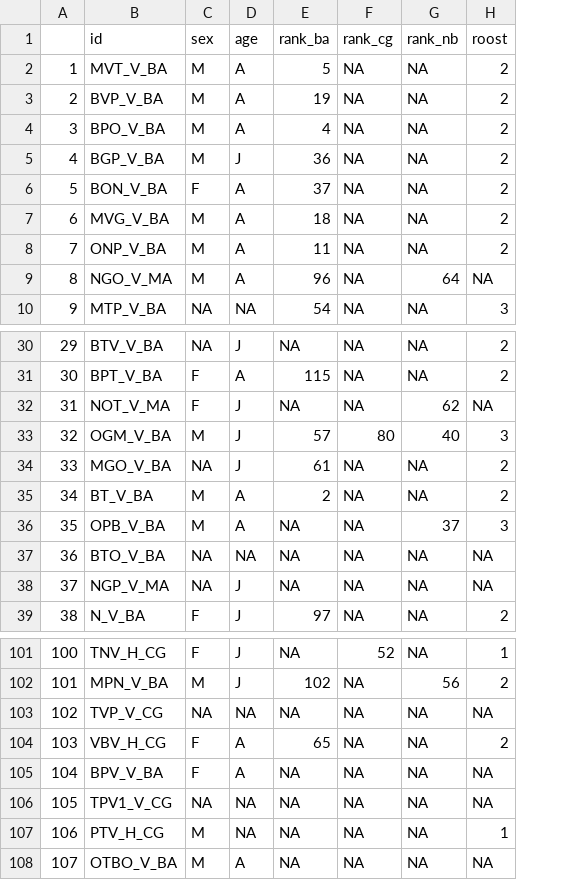
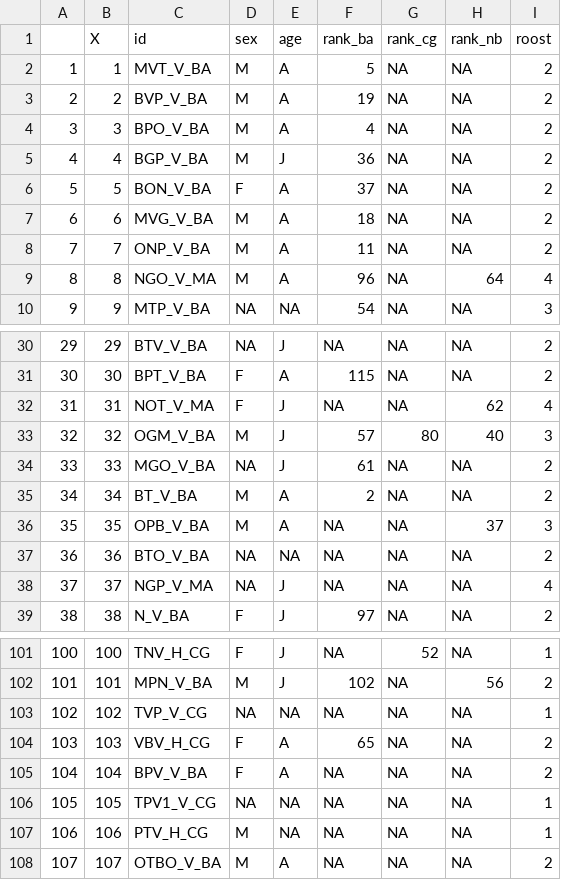
Before and after one commit to bjbarrett/aplin_lab_ewa, a CSV file: cockatoo_data/ILV_allgroups20220310.csv, drawn as a sheet; only a part is shown, gaps mark what is left out; addresses are those after the commit; the diff covers the shown part only; the diff names each change by its address in the sheet, - before the commit and + after, or states it on an @@ line.

Commit message:
completing NAs in roost

```diff
--- a/cockatoo_data/ILV_allgroups20220310.csv
+++ b/cockatoo_data/ILV_allgroups20220310.csv
+column B (X), rows 2-10: 1 | 2 | 3 | 4 | 5 | 6 | 7 | 8 | 9; rows 30-39: 29 | 30 | 31 | 32 | 33 | 34 | 35 | 36 | 37 | 38; rows 101-108: 100 | 101 | 102 | 103 | 104 | 105 | 106 | 107
-I9 (roost): NA
+I9 (roost): 4
-I32 (roost): NA
+I32 (roost): 4
-I37 (roost): NA
+I37 (roost): 2
-I38 (roost): NA
+I38 (roost): 4
-I103 (roost): NA
+I103 (roost): 1
-I105 (roost): NA
+I105 (roost): 2
-I106 (roost): NA
+I106 (roost): 1
-I108 (roost): NA
+I108 (roost): 2
```
Also changed, not shown: 10 edited cells elsewhere in this file.
